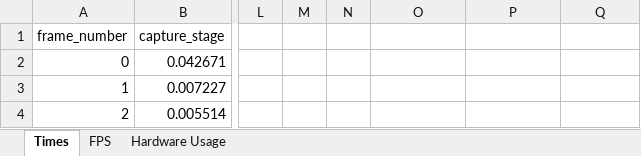
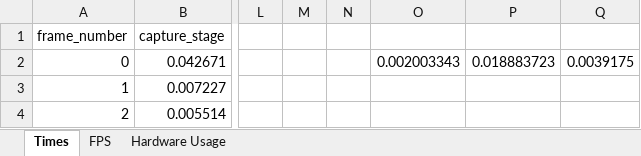
Before and after one commit to AbelHaro/TFG, an Excel workbook: memoria/escritura/excels/inferencia/modelo_talla/mp_shared_memory/mp_shared_memory_yolov5mu_FP16_GPU_88_objects_MAXN_8COREmaxfps_2min.xlsx, sheet Times, drawn as a sheet; only a part is shown, gaps mark what is left out; values as stored, in another font and other column widths than the file's, no borders; the diff names each change by its address in the sheet, - before the commit and + after, or states it on an @@ line.

Commit message:
Añadir gráficos y datos de rendimiento para modelos YOLO, incluyendo normalización y visualización en gráficos de radar. Actualizar archivos de Excel y eliminar versiones obsoletas.

```diff
--- a/memoria/escritura/excels/inferencia/modelo_talla/mp_shared_memory/mp_shared_memory_yolov5mu_FP16_GPU_88_objects_MAXN_8COREmaxfps_2min.xlsx (sheet Times)
+++ b/memoria/escritura/excels/inferencia/modelo_talla/mp_shared_memory/mp_shared_memory_yolov5mu_FP16_GPU_88_objects_MAXN_8COREmaxfps_2min.xlsx (sheet Times)
-O2: (empty)
+O2: 0.002003343
-P2: (empty)
+P2: 0.018883723
-Q2: (empty)
+Q2: 0.0039175
```
Also changed, not shown: memoria/escritura/excels/inferencia/modelo_talla/mp_shared_memory/mp_shared_memory_yolo11n_FP16_GPU_88_objects_MAXN_8COREmaxfps_2min.xlsx, 21 other files.
